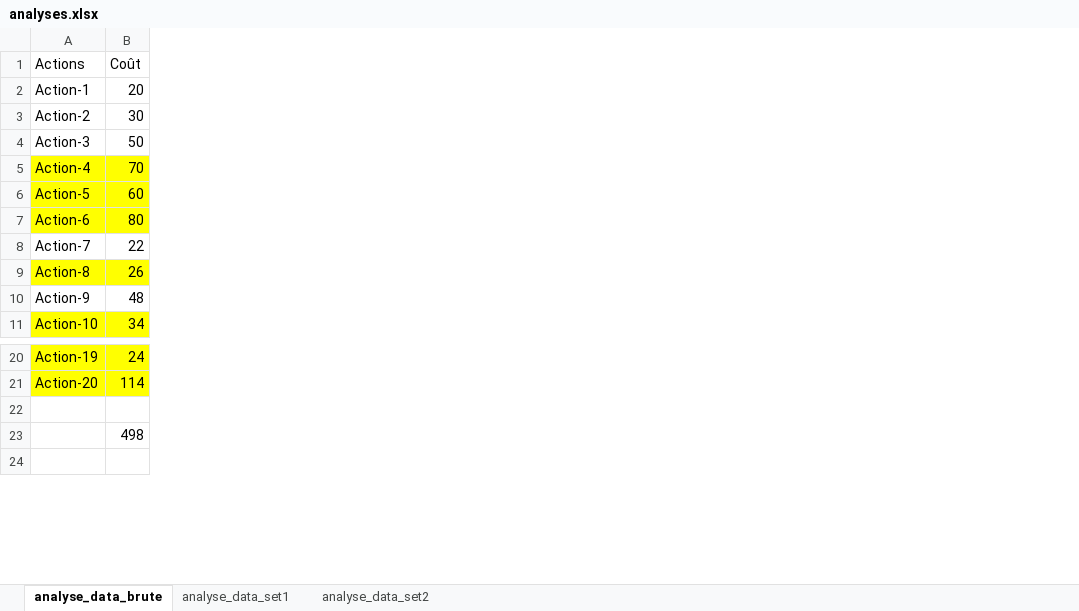
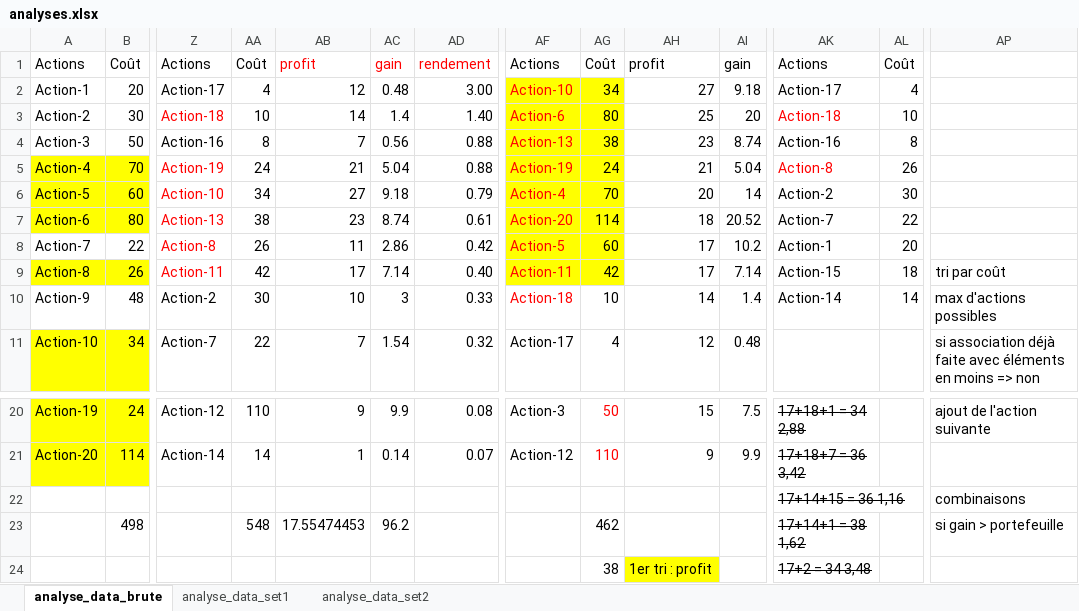
Before and after one commit to Jennifer789C/Projet_7, an Excel workbook: data/analyses.xlsx, sheet analyse_data_brute, drawn as a sheet; only a part is shown, gaps mark what is left out; values as stored, in another font and other column widths than the file's, no borders; rows hold the shown columns only; the diff covers the shown part only; the diff names each change by its address in the sheet, - before the commit and + after, or states it on an @@ line.

Commit message:
ajout d'un second tri

```diff
--- a/data/analyses.xlsx (sheet analyse_data_brute)
+++ b/data/analyses.xlsx (sheet analyse_data_brute)
+column Z, rows 1-11: Actions | Action-17 | Action-18 | Action-16 | Action-19 | Action-10 | Action-13 | Action-8 | Action-11 | Action-2 | Action-7; rows 20-21: Action-12 | Action-14
+column AA, rows 1-11: Coût | 4 | 10 | 8 | 24 | 34 | 38 | 26 | 42 | 30 | 22; rows 20-23: 110 | 14 |  | 548
+column AB, rows 1-11: profit | 12 | 14 | 7 | 21 | 27 | 23 | 11 | 17 | 10 | 7; rows 20-23: 9 | 1 |  | 17.55474453
+column AC, rows 1-11: gain | 0.48 | 1.4 | 0.56 | 5.04 | 9.18 | 8.74 | 2.86 | 7.14 | 3 | 1.54; rows 20-23: 9.9 | 0.14 |  | 96.2
+column AD, rows 1-11: rendement | 3.00 | 1.40 | 0.88 | 0.88 | 0.79 | 0.61 | 0.42 | 0.40 | 0.33 | 0.32; rows 20-21: 0.08 | 0.07
+column AF, rows 1-11: Actions | Action-10 | Action-6 | Action-13 | Action-19 | Action-4 | Action-20 | Action-5 | Action-11 | Action-18 | Action-17; rows 20-21: Action-3 | Action-12
+column AG, rows 1-11: Coût | 34 | 80 | 38 | 24 | 70 | 114 | 60 | 42 | 10 | 4; rows 20-24: 50 | 110 |  | 462 | 38
+column AH, rows 1-11: profit | 27 | 25 | 23 | 21 | 20 | 18 | 17 | 17 | 14 | 12; rows 20-24: 15 | 9 |  |  | 1er tri : profit
+column AI, rows 1-11: gain | 9.18 | 20 | 8.74 | 5.04 | 14 | 20.52 | 10.2 | 7.14 | 1.4 | 0.48; rows 20-21: 7.5 | 9.9
+column AK, rows 1-10: Actions | Action-17 | Action-18 | Action-16 | Action-8 | Action-2 | Action-7 | Action-1 | Action-15 | Action-14; rows 20-24: 17+18+1 = 34 2,88 | 17+18+7 = 36 3,42 | 17+14+15 = 36 1,16 | 17+14+1 = 38 1,62 | 17+2 = 34 3,48
+column AL, rows 1-10: Coût | 4 | 10 | 8 | 26 | 30 | 22 | 20 | 18 | 14
+column AP, rows 9-11: tri par coût | max d'actions possibles | si association déjà faite avec éléments en moins => non; rows 20-23: ajout de l'action suivante |  | combinaisons | si gain > portefeuille
-row 22: (empty)
+row 22:  |  |  |  |  |  |  |  |  |  |  | 17+14+15 = 36 1,16 |  | combinaisons
```
Also changed, not shown: 7 added columns elsewhere in this sheet, sheet analyse_data_set2, sheet analyse_data_set1, 1 other file.
